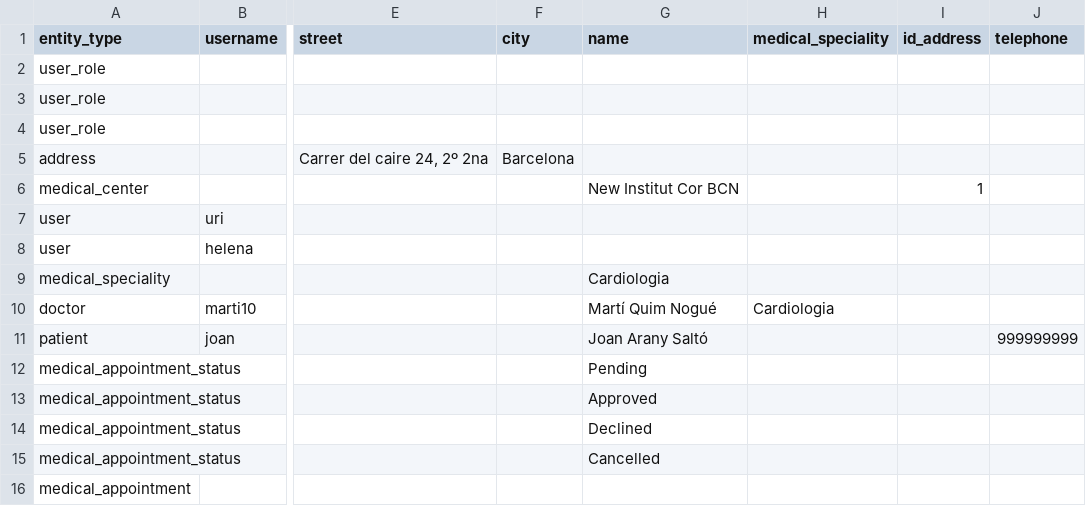
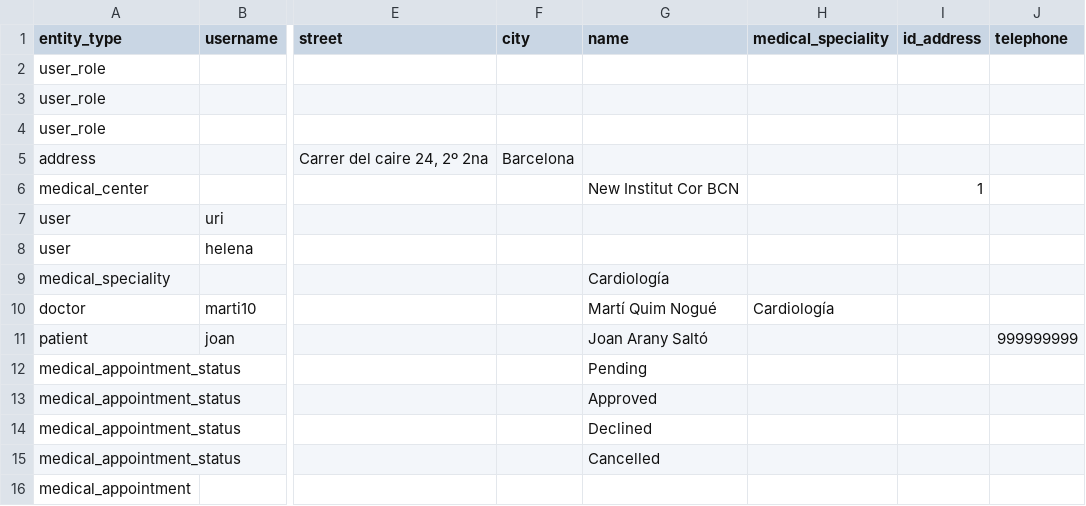
Before and after one commit to ocantarelli-uoc/python-c1-proyecto-final, a CSV file: odontocare/cargador_inicial/data/dades.csv, drawn as a sheet; only a part is shown, gaps mark what is left out; the diff names each change by its address in the sheet, - before the commit and + after, or states it on an @@ line.

```diff
--- a/odontocare/cargador_inicial/data/dades.csv
+++ b/odontocare/cargador_inicial/data/dades.csv
-G9 (name): Cardiologia
+G9 (name): Cardiología
-H10 (medical_speciality): Cardiologia
+H10 (medical_speciality): Cardiología
```
Also changed, not shown: 6 other files.
